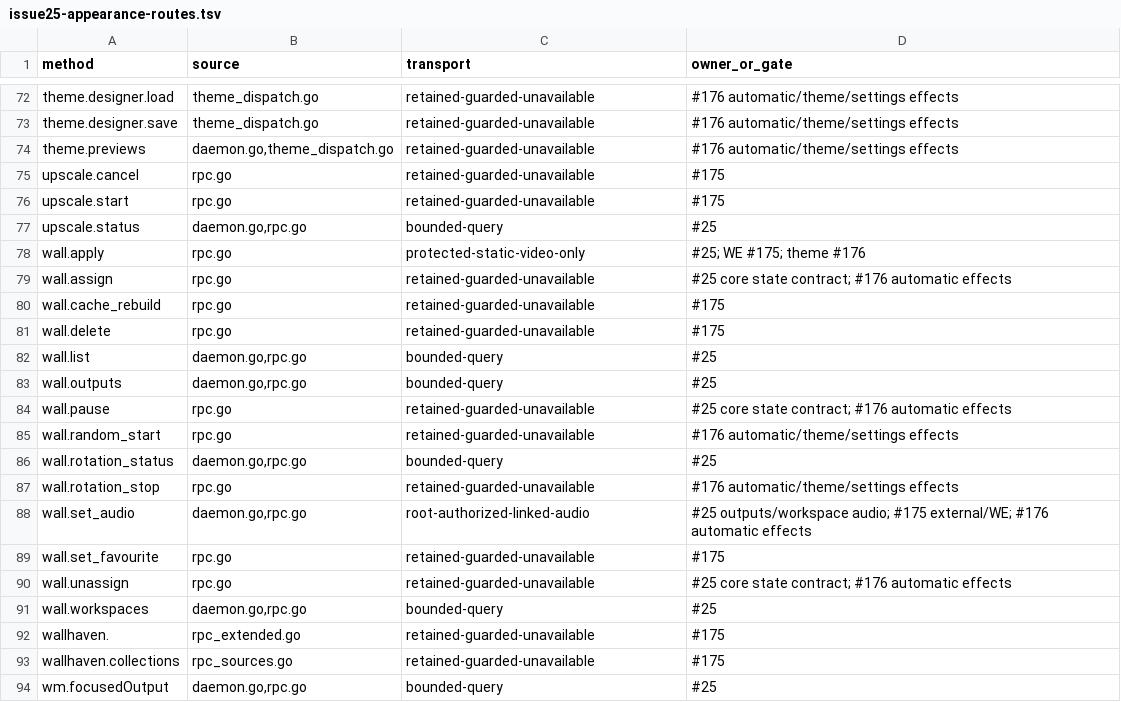
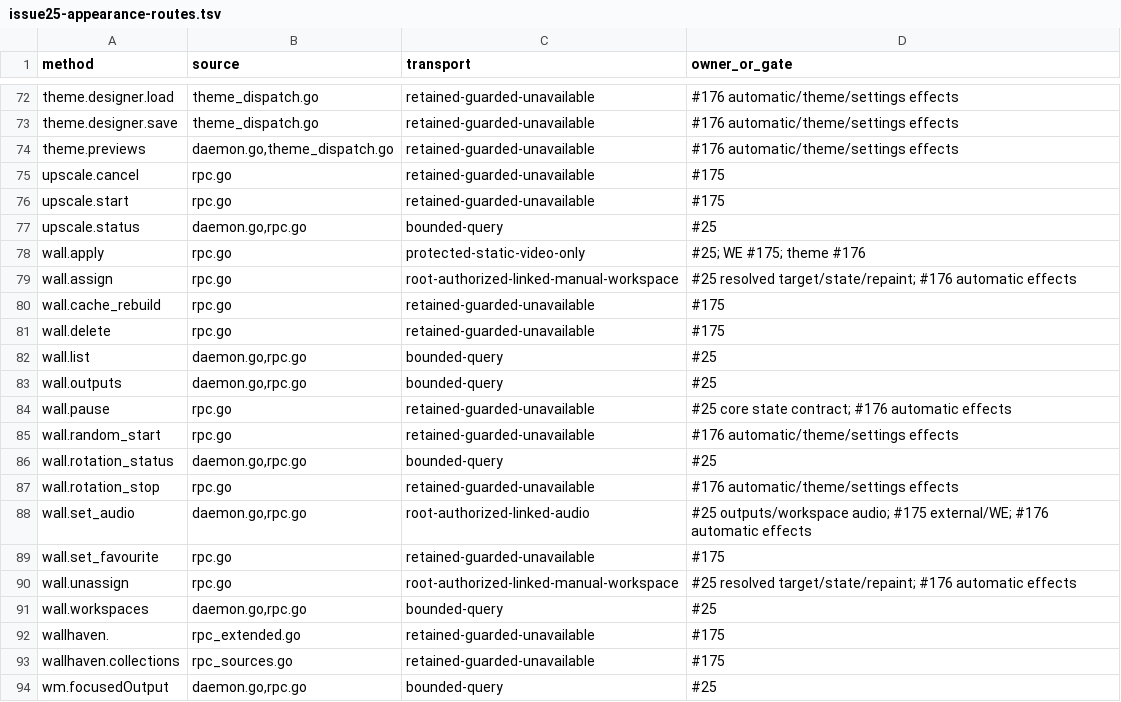
Before and after one commit to GenieRobot/ryoku-opensuse, a TSV file: upstream/evidence/ryoku-v1.0/issue25-appearance-routes.tsv, drawn as a sheet; only a part is shown, gaps mark what is left out.

Commit message:
feat(appearance): protect manual workspace assignment and actor cleanup

```diff
--- a/upstream/evidence/ryoku-v1.0/issue25-appearance-routes.tsv
+++ b/upstream/evidence/ryoku-v1.0/issue25-appearance-routes.tsv
@@ -78,3 +78,3 @@ upscale.status	daemon.go,rpc.go	bounded-query	#25
 wall.apply	rpc.go	protected-static-video-only	#25; WE #175; theme #176
-wall.assign	rpc.go	retained-guarded-unavailable	#25 core state contract; #176 automatic effects
+wall.assign	rpc.go	root-authorized-linked-manual-workspace	#25 resolved target/state/repaint; #176 automatic effects
 wall.cache_rebuild	rpc.go	retained-guarded-unavailable	#175
@@ -89,3 +89,3 @@ wall.set_audio	daemon.go,rpc.go	root-authorized-linked-audio	#25 outputs/workspa
 wall.set_favourite	rpc.go	retained-guarded-unavailable	#175
-wall.unassign	rpc.go	retained-guarded-unavailable	#25 core state contract; #176 automatic effects
+wall.unassign	rpc.go	root-authorized-linked-manual-workspace	#25 resolved target/state/repaint; #176 automatic effects
 wall.workspaces	daemon.go,rpc.go	bounded-query	#25
```
Also changed, not shown: 13 other files.
